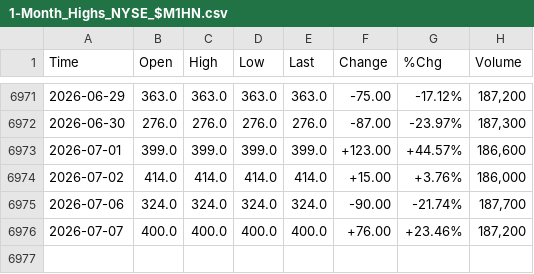
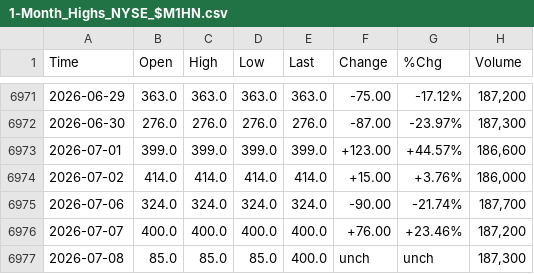
Before and after one commit to smallfishmacro-Git/market-dashboard, a CSV file: data/barchart/1-Month_Highs_NYSE_$M1HN.csv, drawn as a sheet; only a part is shown, gaps mark what is left out.

```diff
--- a/data/barchart/1-Month_Highs_NYSE_$M1HN.csv
+++ b/data/barchart/1-Month_Highs_NYSE_$M1HN.csv
@@ -6976 +6976,2 @@ Time,Open,High,Low,Last,Change,%Chg,Volume
 2026-07-07,400.0,400.0,400.0,400.0,+76.00,+23.46%,"187,200"
+2026-07-08,85.0,85.0,85.0,400.0,unch,unch,"187,300"
```
Also changed, not shown: data/barchart/1-Month_Lows_NYSE_$M1LN.csv, data/barchart/NYSE_Declining_Volume_$DVCN.csv, 49 other files.
